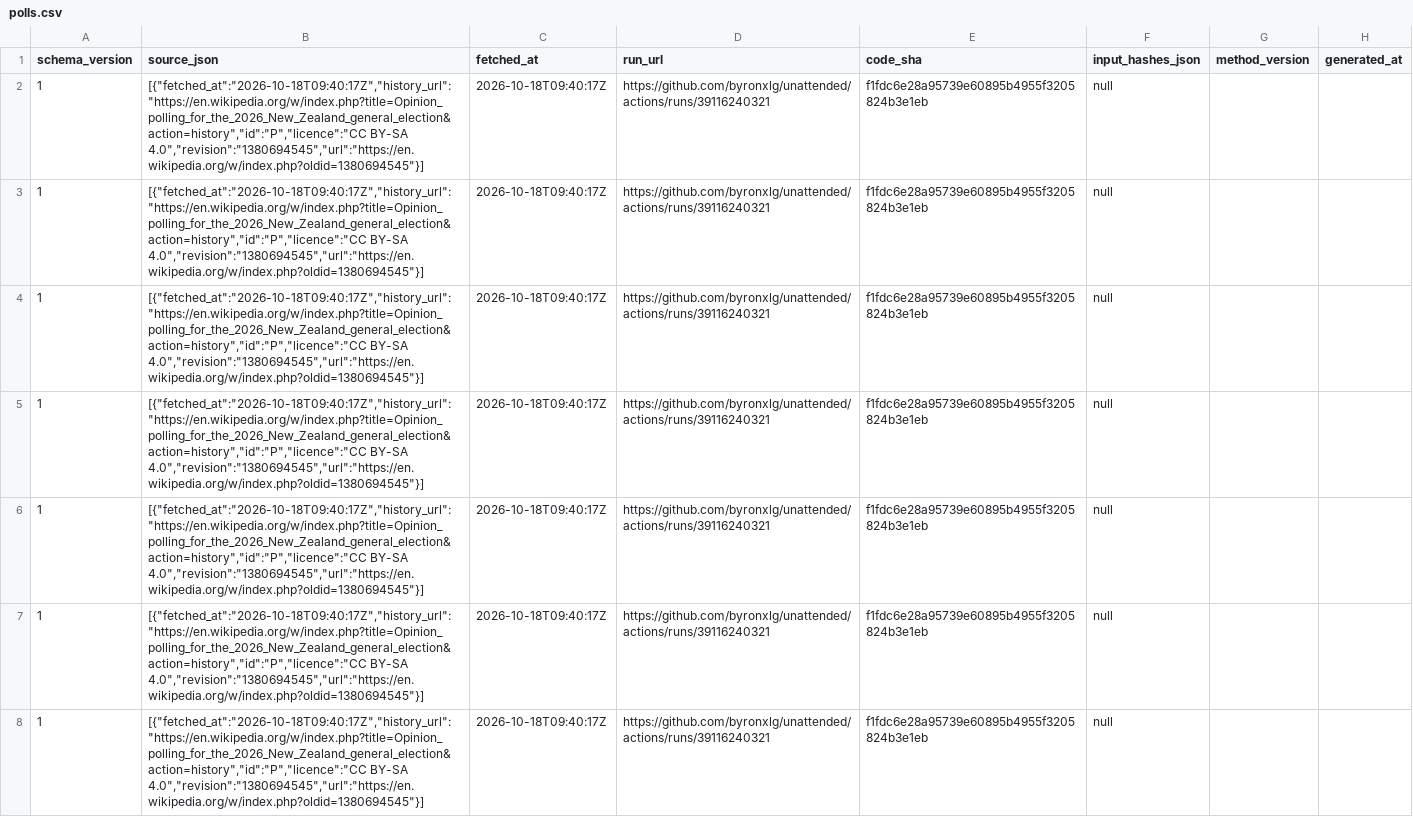
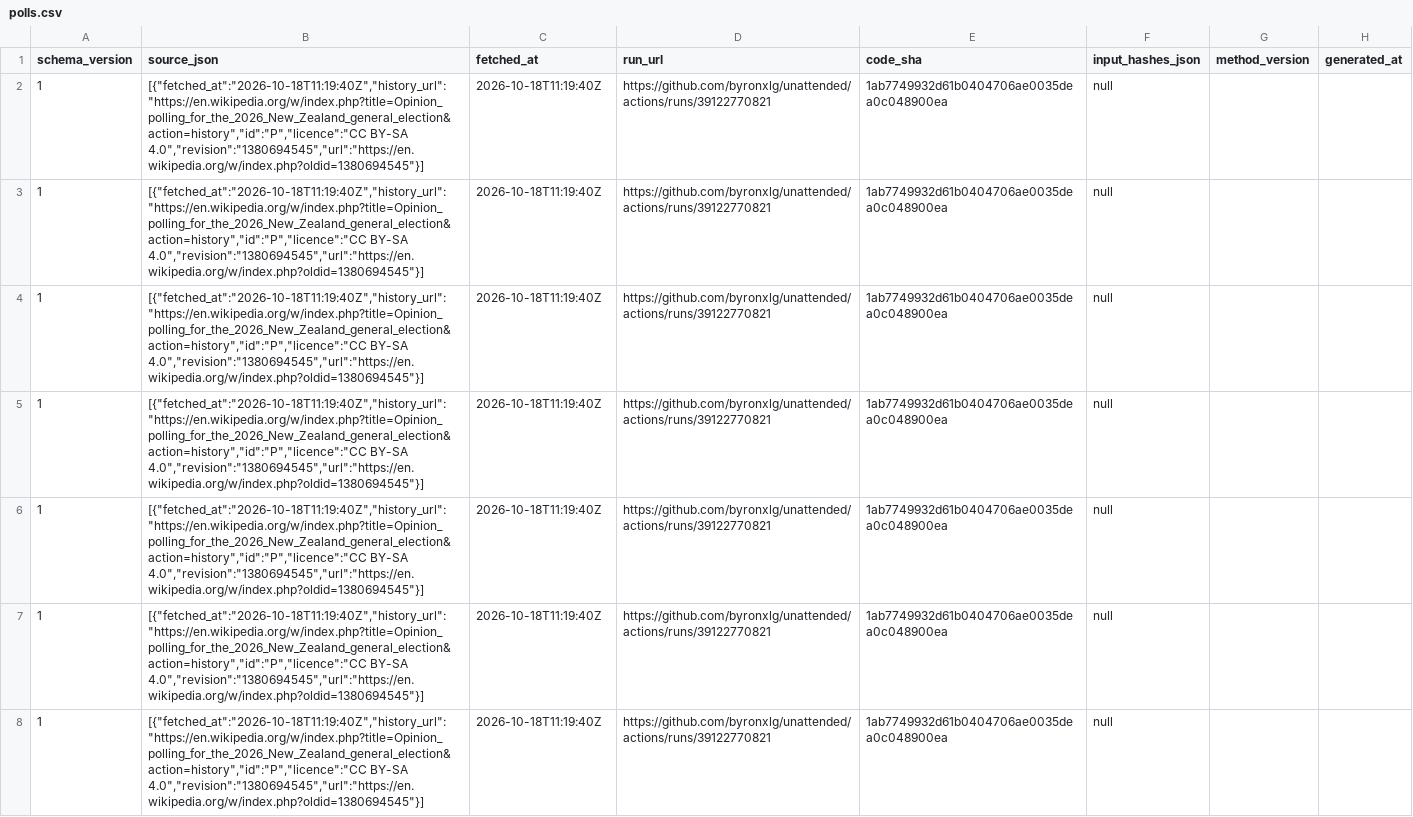
Before and after one commit to byronxlg/unattended, a CSV file: product/nz_election/data/polls.csv, drawn as a sheet; only a part is shown; the diff covers the shown part only; the diff names each change by its address in the sheet, - before the commit and + after, or states it on an @@ line.

```diff
--- a/product/nz_election/data/polls.csv
+++ b/product/nz_election/data/polls.csv
-B2:B8 (source_json): [{"fetched_at":"2026-10-18T09:40:17Z","history_url":"https://en.wikipedia.org/w/index.php?title=Opinion_polling_for_the_2026_New_Zealand_general_election&action=history","id":"P","licence":"CC BY-SA 4.0","revision":"1380694545","url":"https://en.wikipedia.org/w/index.php?oldid=1380694545"}]
+B2:B8 (source_json): [{"fetched_at":"2026-10-18T11:19:40Z","history_url":"https://en.wikipedia.org/w/index.php?title=Opinion_polling_for_the_2026_New_Zealand_general_election&action=history","id":"P","licence":"CC BY-SA 4.0","revision":"1380694545","url":"https://en.wikipedia.org/w/index.php?oldid=1380694545"}]
-C2:C8 (fetched_at): 2026-10-18T09:40:17Z
+C2:C8 (fetched_at): 2026-10-18T11:19:40Z
-D2:D8 (run_url): https://github.com/byronxlg/unattended/actions/runs/39116240321
+D2:D8 (run_url): https://github.com/byronxlg/unattended/actions/runs/39122770821
-E2:E8 (code_sha): f1fdc6e28a95739e60895b4955f3205824b3e1eb
+E2:E8 (code_sha): 1ab7749932d61b0404706ae0035dea0c048900ea
```
Also changed, not shown: 144 edited cells elsewhere in this file, product/nz_election/data/averages.csv, product/nz_election/data/manifest.csv, 7 other files.
